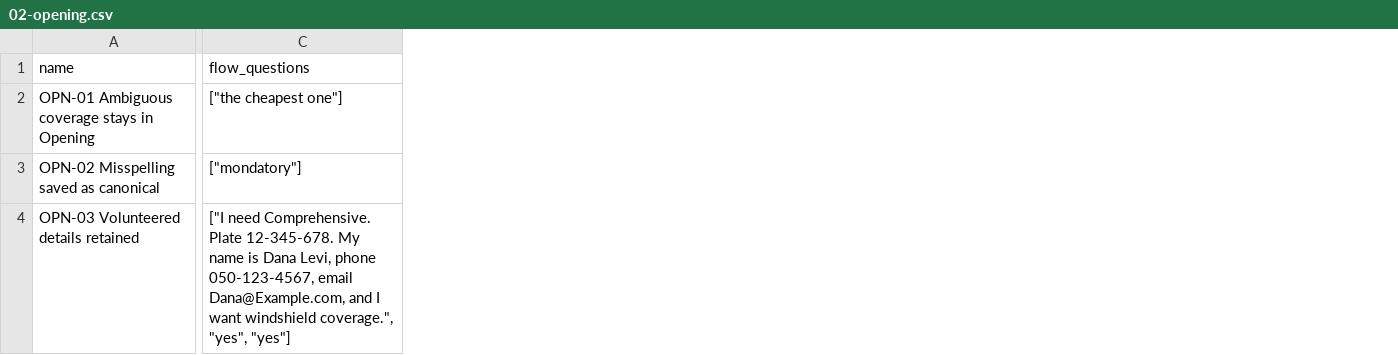
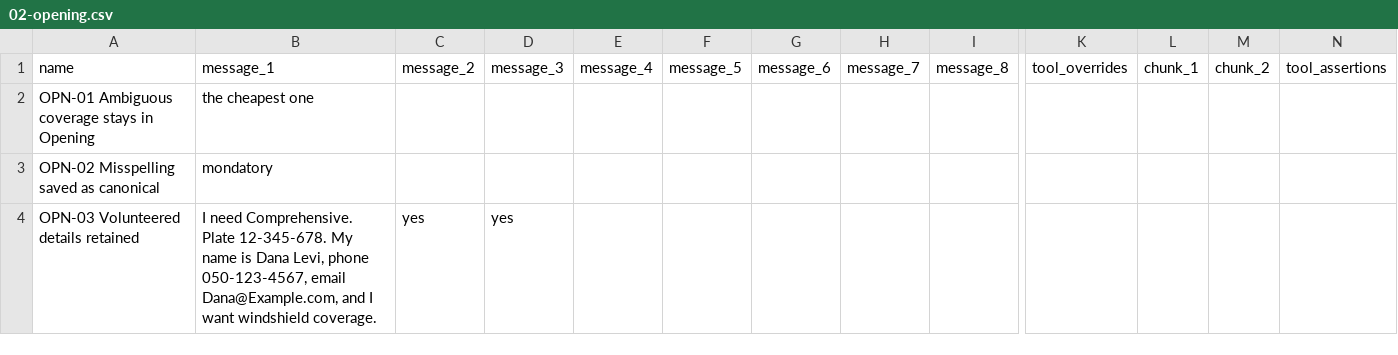
Before and after one commit to yanai-sh/onboarding-flow, a CSV file: docs/insait-tests/02-opening.csv, drawn as a sheet; only a part is shown, gaps mark what is left out; removed rows and columns are numbered as before the commit, all else as after; the diff covers the shown part only; the diff names each change by its address in the sheet, - before the commit and + after, or states it on an @@ line.

```diff
--- a/docs/insait-tests/02-opening.csv
+++ b/docs/insait-tests/02-opening.csv
+column B, rows 1-4: message_1 | the cheapest one | mondatory | I need Comprehensive. Plate 12-345-678. My name is Dana Levi, phone 050-123-4567, email Dana@Example.com, and I want windshield coverage.
+column C, rows 1-4: message_2 |  |  | yes
+column D, rows 1-4: message_3 |  |  | yes
+column E, row 1: message_4
+column F, row 1: message_5
+column G, row 1: message_6
+column H, row 1: message_7
+column I, row 1: message_8
-column C, rows 1-4: flow_questions | ["the cheapest one"] | ["mondatory"] | ["I need Comprehensive. Plate 12-345-678. My name is Dana Levi, phone 050-123-4567, email Dana@Example.com, and I want windshield coverage.", "yes", "yes"]
+column K, row 1: tool_overrides
+column L, row 1: chunk_1
+column M, row 1: chunk_2
+column N, row 1: tool_assertions
```
Also changed, not shown: 2 added columns elsewhere in this file, docs/insait-tests/01-smoke.csv, docs/insait-tests/03-vehicle.csv, 9 other files.
